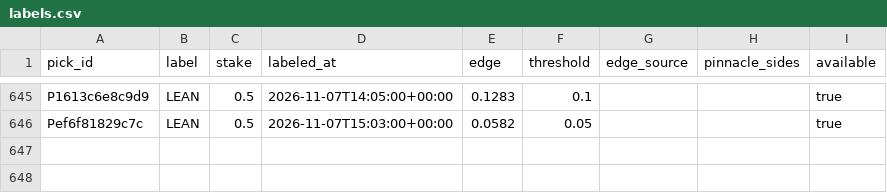
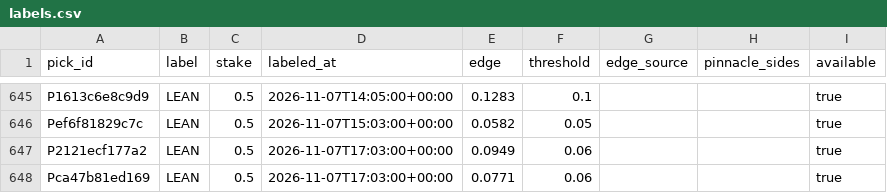
Before and after one commit to PirateKingInc/test-m11, a CSV file: ledger/labels.csv, drawn as a sheet; only a part is shown, gaps mark what is left out.

```diff
--- a/ledger/labels.csv
+++ b/ledger/labels.csv
@@ -646 +646,3 @@ P1613c6e8c9d9,LEAN,0.5,2026-11-07T14:05:00+00:00,0.1283,0.1,,,true
 Pef6f81829c7c,LEAN,0.5,2026-11-07T15:03:00+00:00,0.0582,0.05,,,true
+P2121ecf177a2,LEAN,0.5,2026-11-07T17:03:00+00:00,0.0949,0.06,,,true
+Pca47b81ed169,LEAN,0.5,2026-11-07T17:03:00+00:00,0.0771,0.06,,,true
```
Also changed, not shown: ledger/picks.csv, ledger/review_pick.csv, 1 other file.
